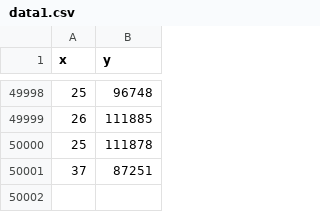
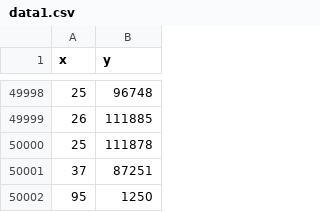
Before and after one commit to AaronBui-gif/GrpCPP, a CSV file: Data/data1.csv, drawn as a sheet; only a part is shown, gaps mark what is left out; the diff names each change by its address in the sheet, - before the commit and + after, or states it on an @@ line.

Commit message:
fix size datas for file

```diff
--- a/Data/data1.csv
+++ b/Data/data1.csv
+row 50002: 95 | 1250
```
Also changed, not shown: 1 other file.
